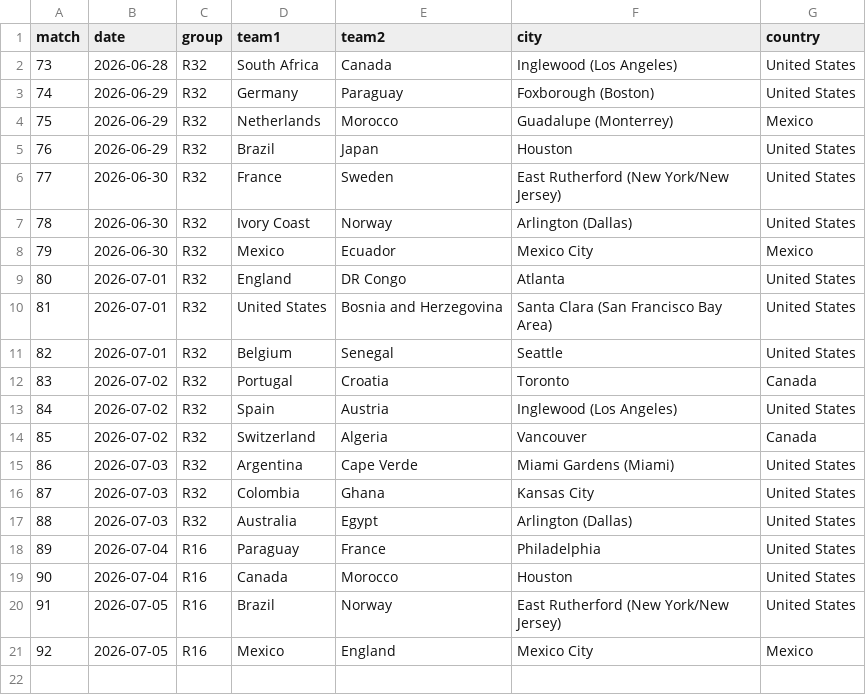
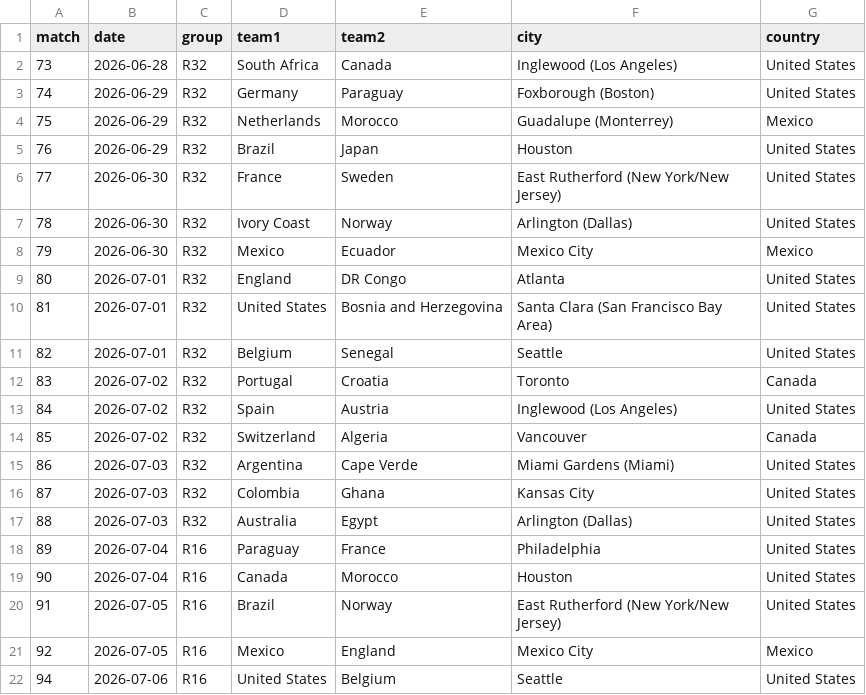
Before and after one commit to Qasak/openpaul, a CSV file: data/schedule_ko.csv, drawn as a sheet; the diff names each change by its address in the sheet, - before the commit and + after, or states it on an @@ line.

```diff
--- a/data/schedule_ko.csv
+++ b/data/schedule_ko.csv
+row 22: 94 | 2026-07-06 | R16 | United States | Belgium | Seattle | United States
```
Also changed, not shown: data/ko_forecast.csv, data/report_summary.csv, 11 other files.
